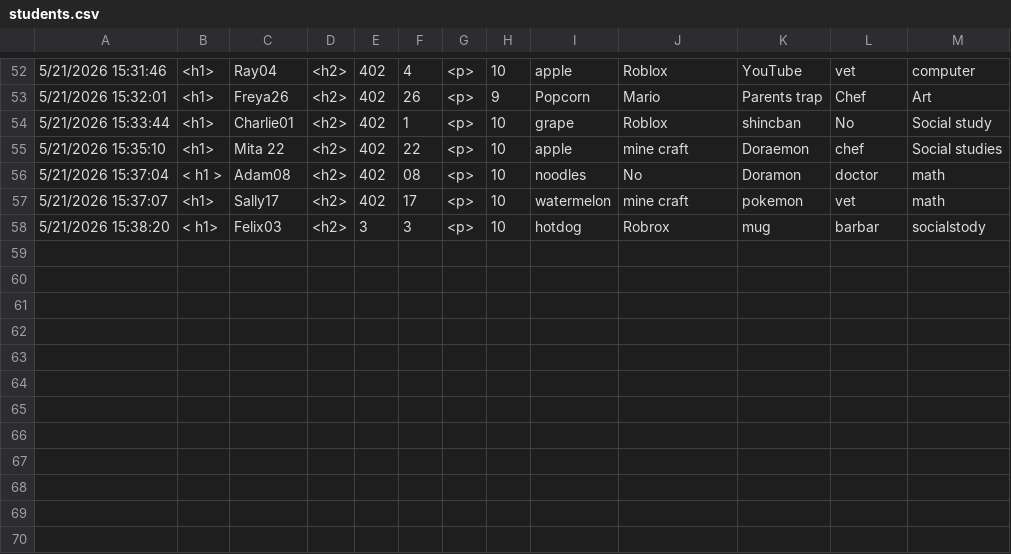
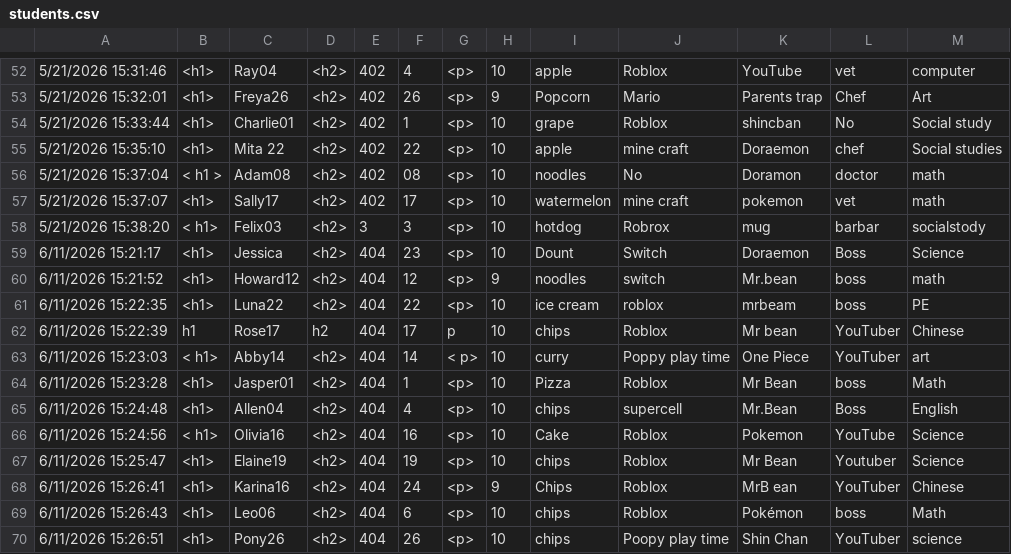
Before and after one commit to eamondevine/grade-four-vibe-coding, a CSV file: students.csv, drawn as a sheet; only a part is shown, gaps mark what is left out; the diff names each change by its address in the sheet, - before the commit and + after, or states it on an @@ line.

```diff
--- a/students.csv
+++ b/students.csv
+row 59: 6/11/2026 15:21:17 | <h1> | Jessica | <h2> | 404 | 23 | <p> | 10 | Dount | Switch | Doraemon | Boss | Science
+row 60: 6/11/2026 15:21:52 | <h1> | Howard12 | <h2> | 404 | 12 | <p> | 9 | noodles | switch | Mr.bean | boss | math
+row 61: 6/11/2026 15:22:35 | <h1> | Luna22 | <h2> | 404 | 22 | <p> | 10 | ice cream | roblox | mrbeam | boss | PE
+row 62: 6/11/2026 15:22:39 | h1 | Rose17 | h2 | 404 | 17 | p | 10 | chips | Roblox | Mr bean | YouTuber | Chinese
+row 63: 6/11/2026 15:23:03 | < h1> | Abby14 | <h2> | 404 | 14 | < p> | 10 | curry | Poppy play time | One Piece | YouTuber | art
+row 64: 6/11/2026 15:23:28 | <h1> | Jasper01 | <h2> | 404 | 1 | <p> | 10 | Pizza | Roblox | Mr Bean | boss | Math
+row 65: 6/11/2026 15:24:48 | <h1> | Allen04 | <h2> | 404 | 4 | <p> | 10 | chips | supercell | Mr.Bean | Boss | English
+row 66: 6/11/2026 15:24:56 | < h1> | Olivia16 | <h2> | 404 | 16 | <p> | 10 | Cake | Roblox | Pokemon | YouTube | Science
+row 67: 6/11/2026 15:25:47 | <h1> | Elaine19 | <h2> | 404 | 19 | <p> | 10 | chips | Roblox | Mr Bean | Youtuber | Science
+row 68: 6/11/2026 15:26:41 | <h1> | Karina16 | <h2> | 404 | 24 | <p> | 9 | Chips | Roblox | MrB ean | YouTuber | Chinese
+row 69: 6/11/2026 15:26:43 | <h1> | Leo06 | <h2> | 404 | 6 | <p> | 10 | chips | Roblox | Pokémon | boss | Math
+row 70: 6/11/2026 15:26:51 | <h1> | Pony26 | <h2> | 404 | 26 | <p> | 10 | chips | Poopy play time | Shin Chan | YouTuber | science
```
Also changed, not shown: 25 other files.
